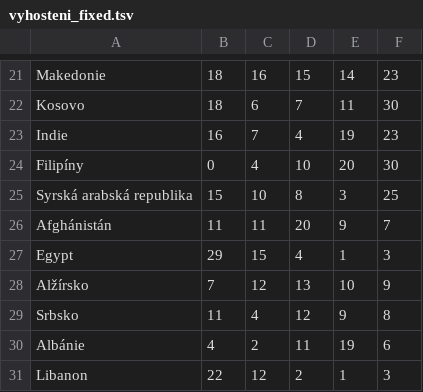
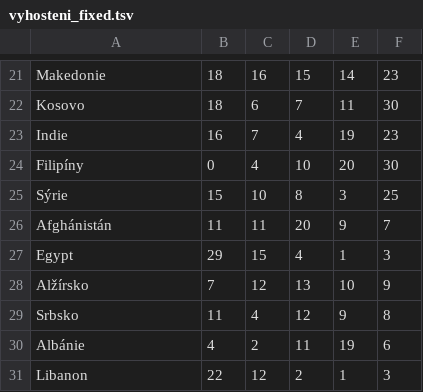
Before and after one commit to DataRozhlas/vyhosteni, a TSV file: data/vyhosteni_fixed.tsv, drawn as a sheet; only a part is shown, gaps mark what is left out.

```diff
--- a/data/vyhosteni_fixed.tsv
+++ b/data/vyhosteni_fixed.tsv
@@ -24,3 +24,3 @@ Indie	16	7	4	19	23
 Filipíny	0	4	10	20	30
-Syrská arabská republika	15	10	8	3	25
+Sýrie	15	10	8	3	25
 Afghánistán	11	11	20	9	7
```
Also changed, not shown: 8 other files.
